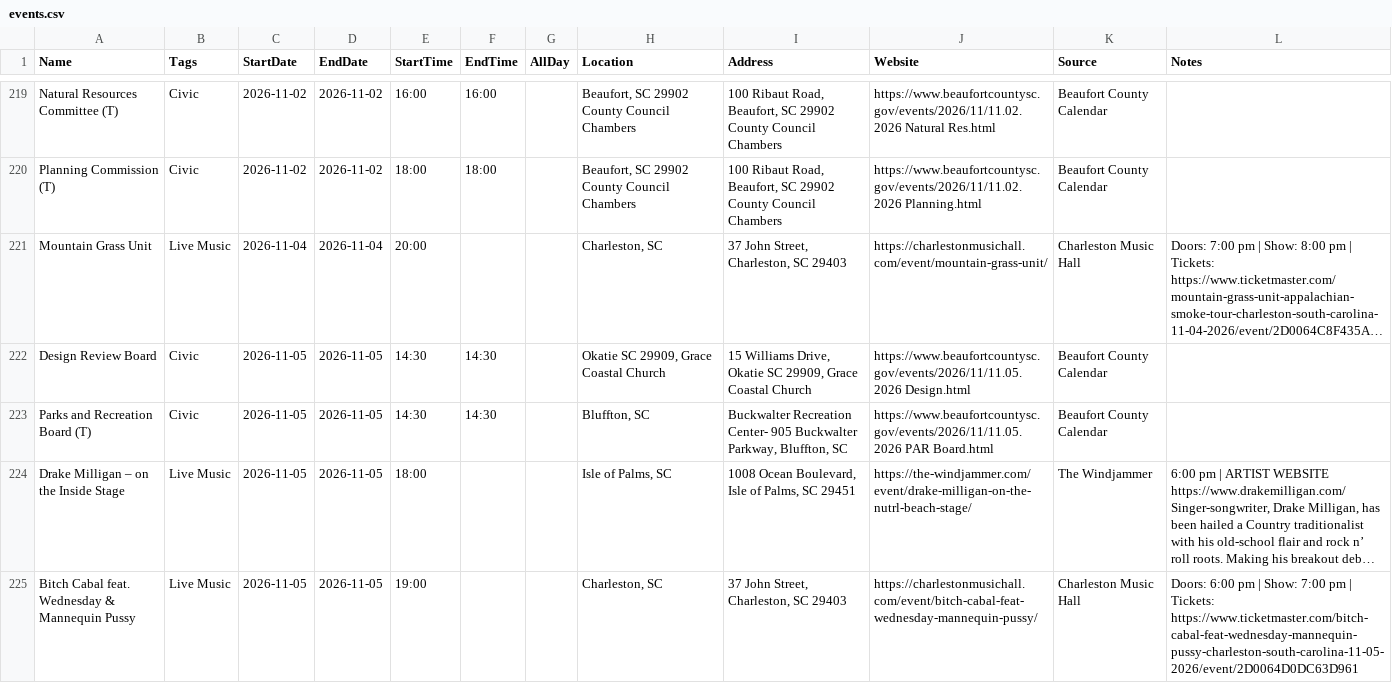
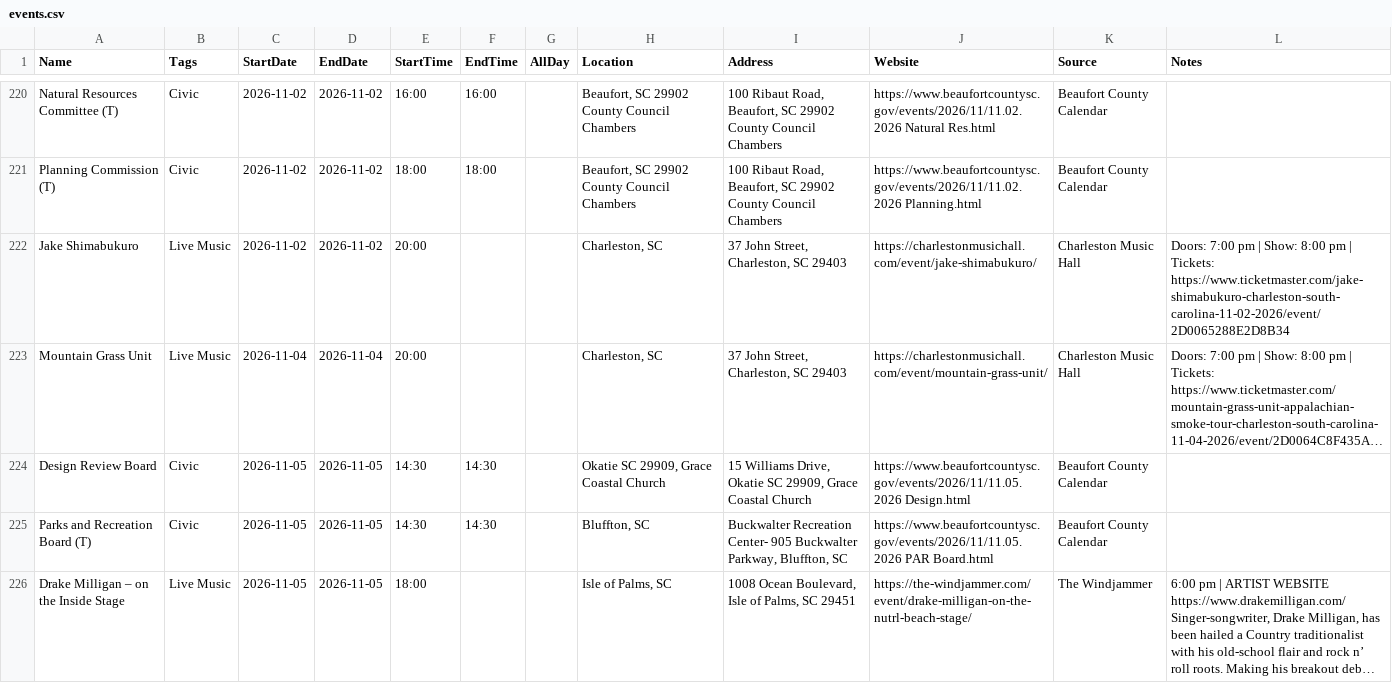
Before and after one commit to kmcurry/port-royal-sounder, a CSV file: data/events.csv, drawn as a sheet; only a part is shown, gaps mark what is left out; the shorter side is filled out with more unchanged rows; long unchanged cells end in …; the diff covers the shown part only; the diff names each change by its address in the sheet, - before the commit and + after, or states it on an @@ line.

```diff
--- a/data/events.csv
+++ b/data/events.csv
+row 222: Jake Shimabukuro | Live Music | 2026-11-02 | 2026-11-02 | 20:00 |  |  | Charleston, SC | 37 John Street, Charleston, SC 29403 | https://charlestonmusichall.com/event/jake-shimabukuro/ | Charleston Music Hall | Doors: 7:00 pm | Show: 8:00 pm | Tickets: https://www.ticketmaster.com/jake-shimabukuro-charleston-south-carolina-11-02-2026/event/2D0065288E2D8B34
```
Also changed, not shown: 5 added rows and 3 removed rows elsewhere in this file, 3 other files.
